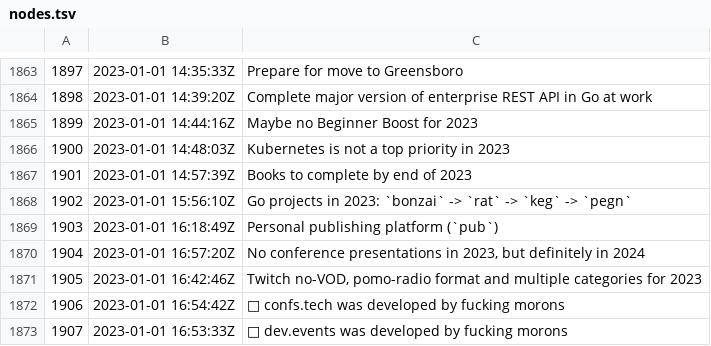
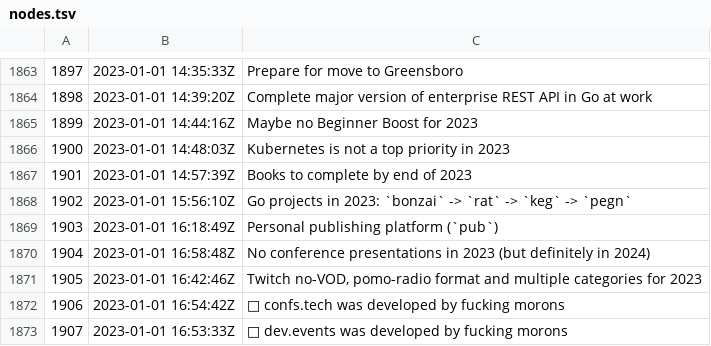
Before and after one commit to rwxrob/zet, a TSV file: docs/dex/nodes.tsv, drawn as a sheet; only a part is shown, gaps mark what is left out.

```diff
--- a/docs/dex/nodes.tsv
+++ b/docs/dex/nodes.tsv
@@ -1869,3 +1869,3 @@
 1903	2023-01-01 16:18:49Z	Personal publishing platform (`pub`)
-1904	2023-01-01 16:57:20Z	No conference presentations in 2023, but definitely in 2024
+1904	2023-01-01 16:58:48Z	No conference presentations in 2023 (but definitely in 2024)
 1905	2023-01-01 16:42:46Z	Twitch no-VOD, pomo-radio format and multiple categories for 2023
```
Also changed, not shown: 3 other files.
